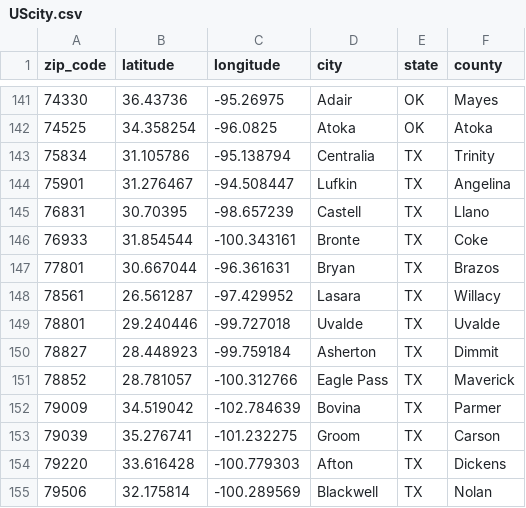
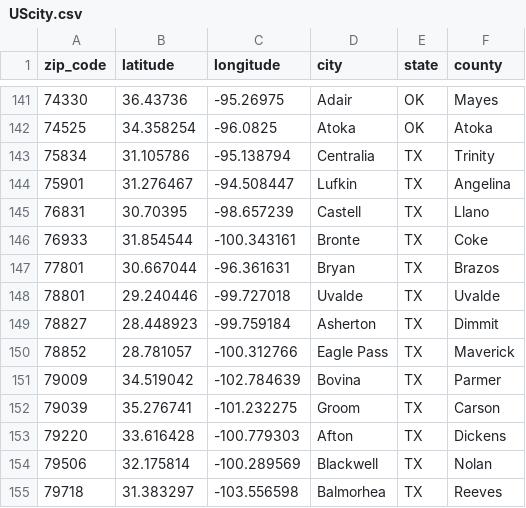
Before and after one commit to twosigma/beakerx, a CSV file: demoFiles/UScity.csv, drawn as a sheet; only a part is shown, gaps mark what is left out; the shorter side is filled out with more unchanged rows; the diff names each change by its address in the sheet, - before the commit and + after, or states it on an @@ line.

```diff
--- a/demoFiles/UScity.csv
+++ b/demoFiles/UScity.csv
-row 148: 78561 | 26.561287 | -97.429952 | Lasara | TX | Willacy
```
Also changed, not shown: 9 other files.
